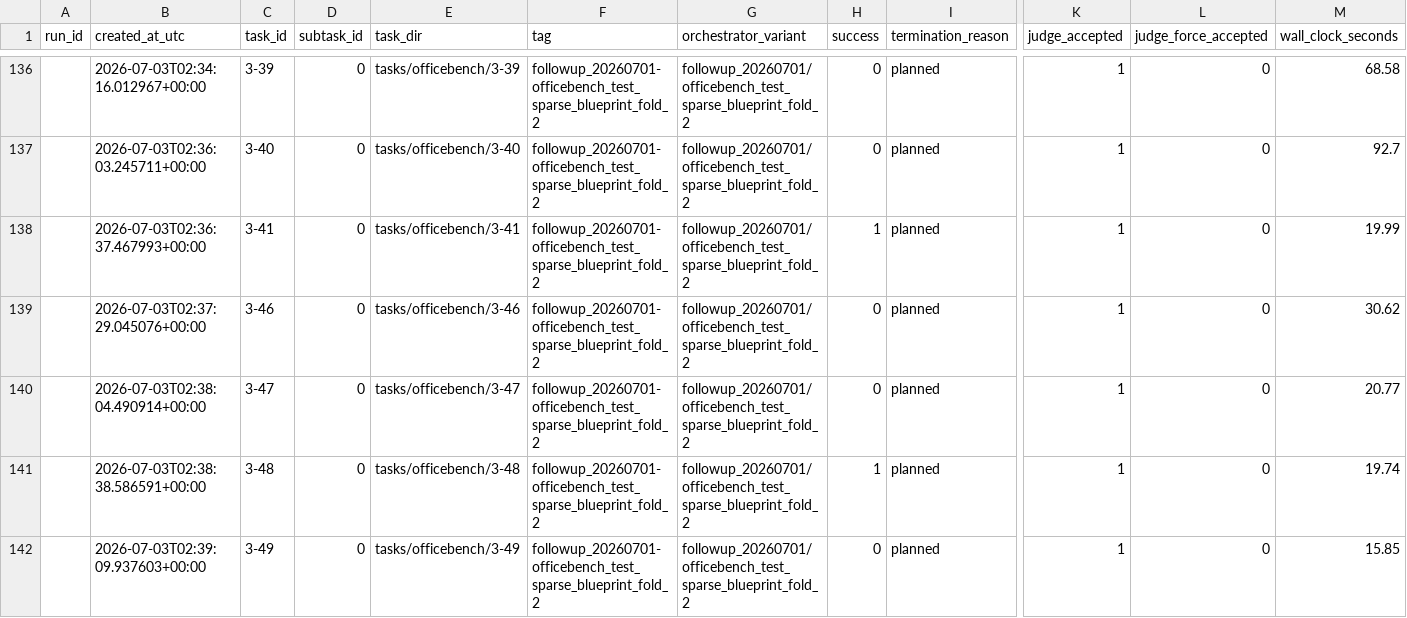
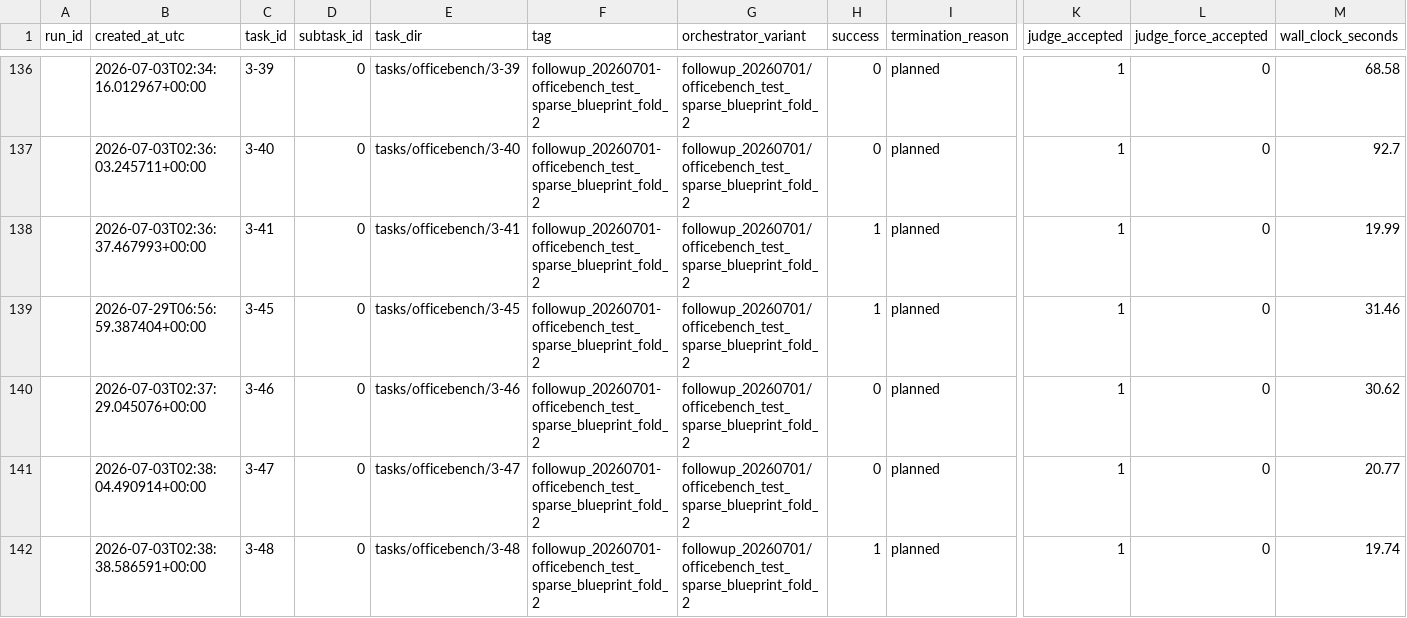
Before and after one commit to mlukei/adaptive-multi-agent-orchestrator-benchmarks, a CSV file: output/officebench/sparse/blueprints/sparse_test_blueprint_fold2.csv, drawn as a sheet; only a part is shown, gaps mark what is left out; the shorter side is filled out with more unchanged rows; rows hold the shown columns only; the diff names each change by its address in the sheet, - before the commit and + after, or states it on an @@ line.

```diff
--- a/output/officebench/sparse/blueprints/sparse_test_blueprint_fold2.csv
+++ b/output/officebench/sparse/blueprints/sparse_test_blueprint_fold2.csv
+row 139:  | 2026-07-29T06:56:59.387404+00:00 | 3-45 | 0 | tasks/officebench/3-45 | followup_20260701-officebench_test_sparse_blueprint_fold_2 | followup_20260701/officebench_test_sparse_blueprint_fold_2 | 1 | planned | 1 | 0 | 31.46
```
Also changed, not shown: output/officebench/rich/blueprints/test_memory_ablation_blueprint_fold_3.csv, output/officebench/rich/playbooks/test_memory_ablation_playbook_fold_3.csv, 16 other files.
